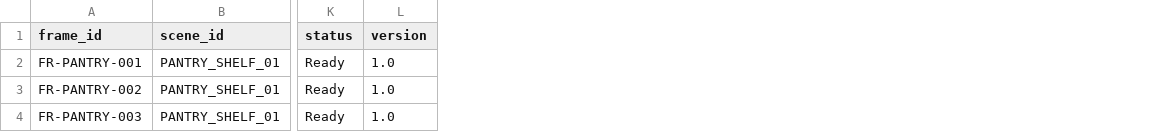
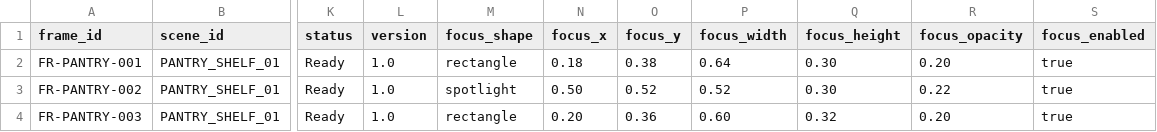
Before and after one commit to Mohdabdel/dalili-masar-hamm, a CSV file: src/data/execution/09_visual_frames.csv, drawn as a sheet; only a part is shown, gaps mark what is left out; the diff names each change by its address in the sheet, - before the commit and + after, or states it on an @@ line.

```diff
--- a/src/data/execution/09_visual_frames.csv
+++ b/src/data/execution/09_visual_frames.csv
+column M (focus_shape), rows 2-4: rectangle | spotlight | rectangle
+column N (focus_x), rows 2-4: 0.18 | 0.50 | 0.20
+column O (focus_y), rows 2-4: 0.38 | 0.52 | 0.36
+column P (focus_width), rows 2-4: 0.64 | 0.52 | 0.60
+column Q (focus_height), rows 2-4: 0.30 | 0.30 | 0.32
+column R (focus_opacity), rows 2-4: 0.20 | 0.22 | 0.20
+column S (focus_enabled), rows 2-4: all true
```
